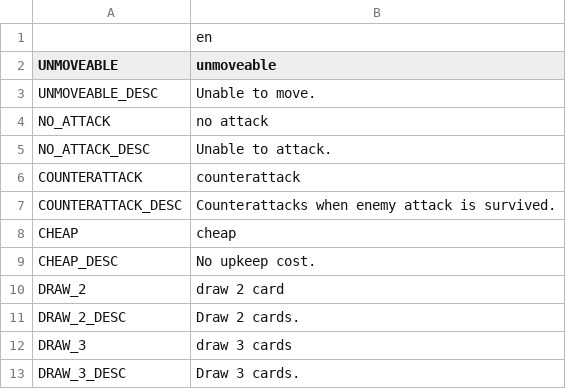
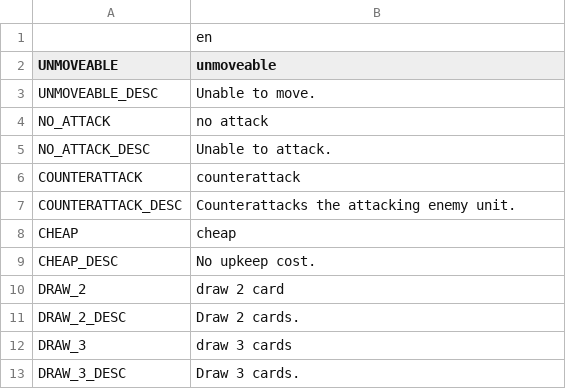
Before and after one commit to V-ktor/ccg1, a CSV file: translation/effects.csv, drawn as a sheet; only a part is shown.

```diff
--- a/translation/effects.csv
+++ b/translation/effects.csv
@@ -6,3 +6,3 @@ NO_ATTACK_DESC,"Unable to attack."
 COUNTERATTACK,counterattack
-COUNTERATTACK_DESC,"Counterattacks when enemy attack is survived."
+COUNTERATTACK_DESC,"Counterattacks the attacking enemy unit."
 CHEAP,cheap
```
Also changed, not shown: 5 other files.
